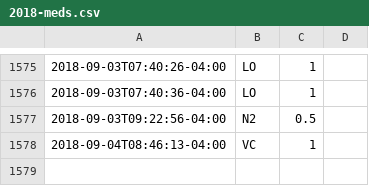
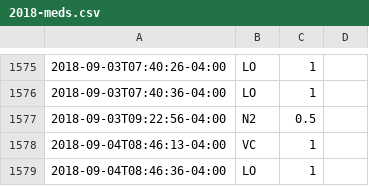
Before and after one commit to gmkarl/todo, a CSV file: Routine/meds/2018-meds.csv, drawn as a sheet; only a part is shown, gaps mark what is left out; the diff names each change by its address in the sheet, - before the commit and + after, or states it on an @@ line.

Commit message:
meds LO 1

```diff
--- a/Routine/meds/2018-meds.csv
+++ b/Routine/meds/2018-meds.csv
+row 1579: 2018-09-04T08:46:36-04:00 | LO | 1
```
